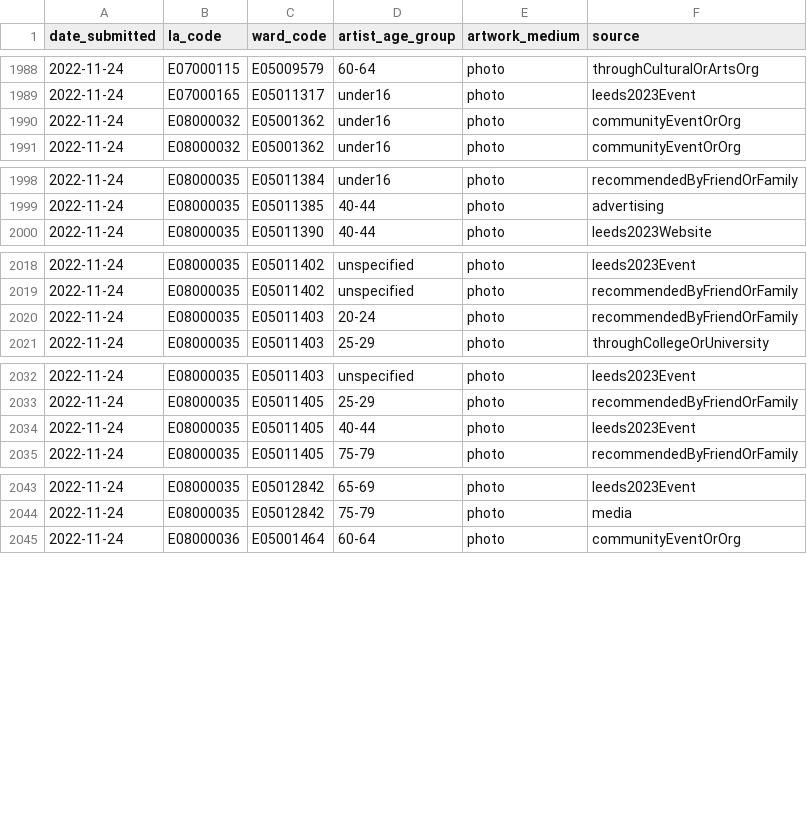
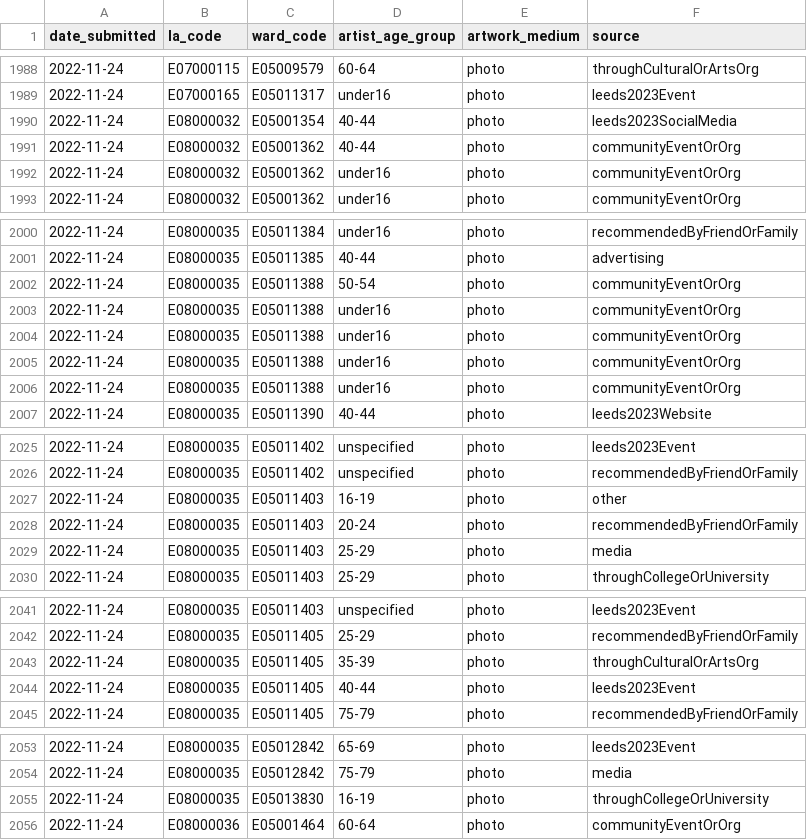
Before and after one commit to open-innovations/leeds-2023, a CSV file: data/metrics/ballot/ballot_entries.csv, drawn as a sheet; only a part is shown, gaps mark what is left out.

```diff
--- a/data/metrics/ballot/ballot_entries.csv
+++ b/data/metrics/ballot/ballot_entries.csv
@@ -1989,2 +1989,4 @@ date_submitted,la_code,ward_code,artist_age_group,artwork_medium,source
 2022-11-24,E07000165,E05011317,under16,photo,leeds2023Event
+2022-11-24,E08000032,E05001354,40-44,photo,leeds2023SocialMedia
+2022-11-24,E08000032,E05001362,40-44,photo,communityEventOrOrg
 2022-11-24,E08000032,E05001362,under16,photo,communityEventOrOrg
@@ -1999,2 +2001,7 @@ date_submitted,la_code,ward_code,artist_age_group,artwork_medium,source
 2022-11-24,E08000035,E05011385,40-44,photo,advertising
+2022-11-24,E08000035,E05011388,50-54,photo,communityEventOrOrg
+2022-11-24,E08000035,E05011388,under16,photo,communityEventOrOrg
+2022-11-24,E08000035,E05011388,under16,photo,communityEventOrOrg
+2022-11-24,E08000035,E05011388,under16,photo,communityEventOrOrg
+2022-11-24,E08000035,E05011388,under16,photo,communityEventOrOrg
 2022-11-24,E08000035,E05011390,40-44,photo,leeds2023Website
@@ -2019,3 +2026,5 @@ date_submitted,la_code,ward_code,artist_age_group,artwork_medium,source
 2022-11-24,E08000035,E05011402,unspecified,photo,recommendedByFriendOrFamily
+2022-11-24,E08000035,E05011403,16-19,photo,other
 2022-11-24,E08000035,E05011403,20-24,photo,recommendedByFriendOrFamily
+2022-11-24,E08000035,E05011403,25-29,photo,media
 2022-11-24,E08000035,E05011403,25-29,photo,throughCollegeOrUniversity
@@ -2033,2 +2042,3 @@ date_submitted,la_code,ward_code,artist_age_group,artwork_medium,source
 2022-11-24,E08000035,E05011405,25-29,photo,recommendedByFriendOrFamily
+2022-11-24,E08000035,E05011405,35-39,photo,throughCulturalOrArtsOrg
 2022-11-24,E08000035,E05011405,40-44,photo,leeds2023Event
@@ -2044,2 +2054,3 @@ date_submitted,la_code,ward_code,artist_age_group,artwork_medium,source
 2022-11-24,E08000035,E05012842,75-79,photo,media
+2022-11-24,E08000035,E05013830,16-19,photo,throughCollegeOrUniversity
 2022-11-24,E08000036,E05001464,60-64,photo,communityEventOrOrg
```
Also changed, not shown: docs/_data/metrics/ballot/by_date.csv, docs/_data/metrics/ballot/by_local_authority.csv, 11 other files.
